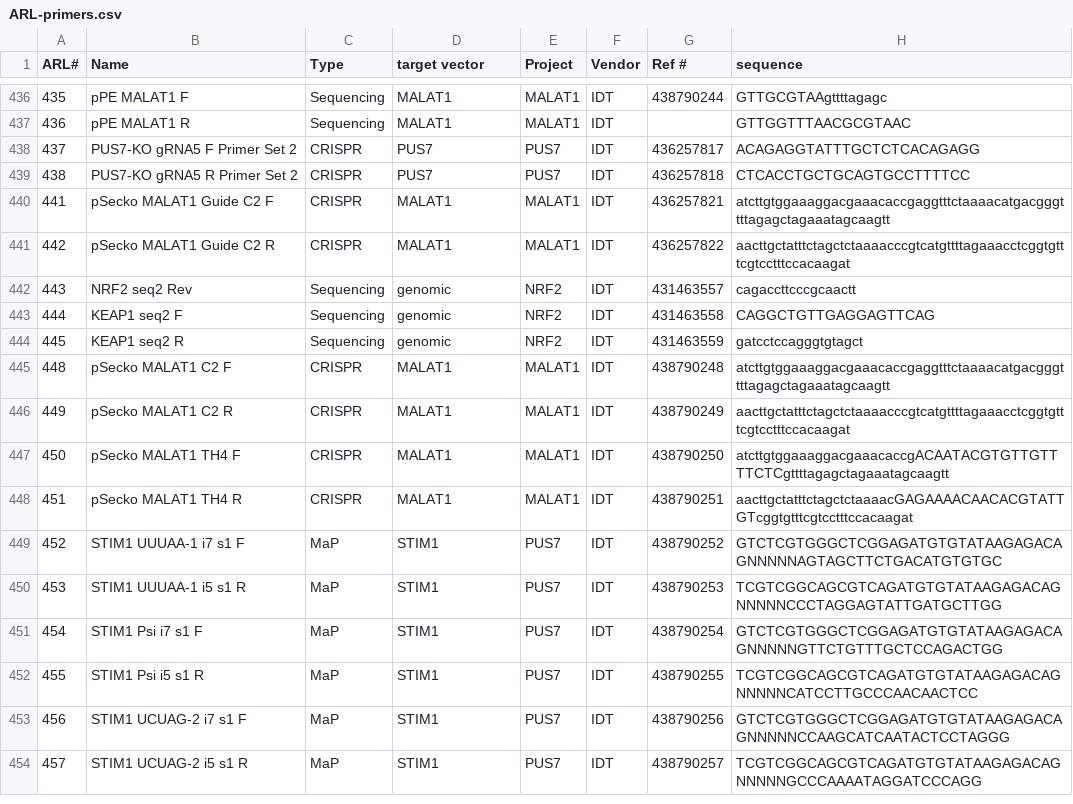
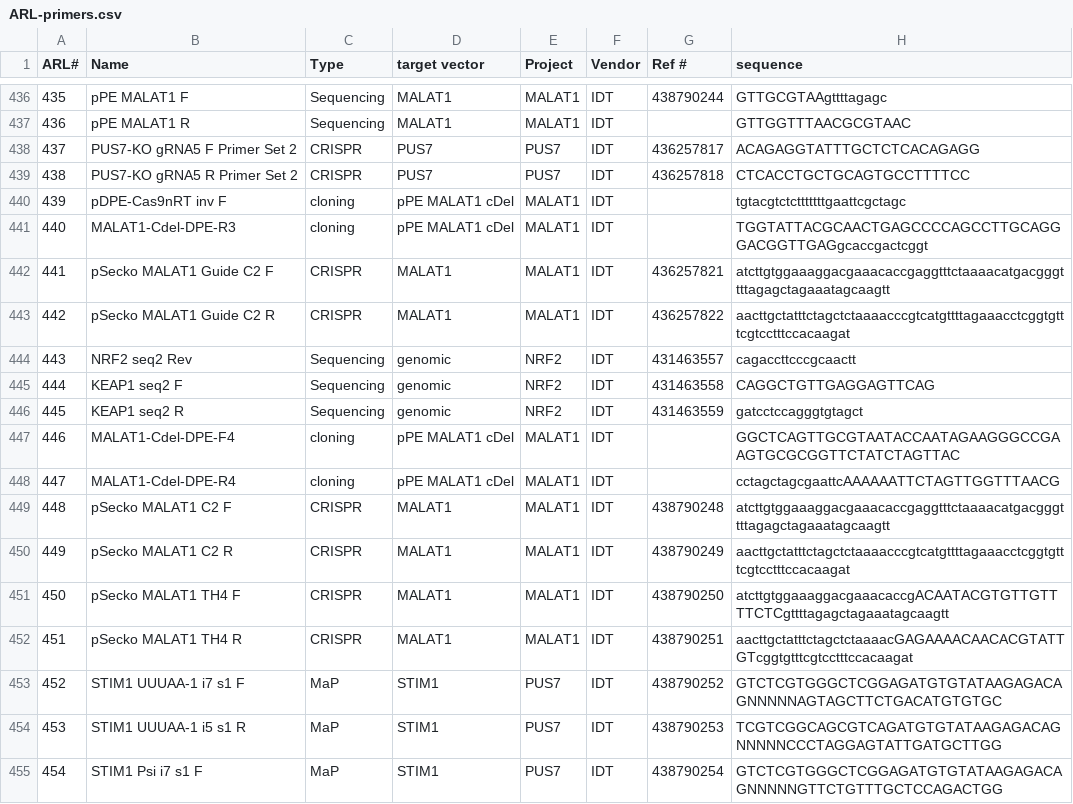
Before and after one commit to emsterdam1/anRNAlab-Protocols, a CSV file: ARL-primers.csv, drawn as a sheet; only a part is shown, gaps mark what is left out; the shorter side is filled out with more unchanged rows.

Commit message:
Update ARL-primers.csv

```diff
--- a/ARL-primers.csv
+++ b/ARL-primers.csv
@@ -439,2 +439,4 @@ ARL#,Name,Type,target vector,Project,Vendor,Ref #,sequence
 438,PUS7-KO gRNA5 R Primer Set 2,CRISPR,PUS7,PUS7,IDT,436257818,CTCACCTGCTGCAGTGCCTTTTCC
+439,pDPE-Cas9nRT inv F,cloning,pPE MALAT1 cDel,MALAT1,IDT,,tgtacgtctctttttttgaattcgctagc
+440,MALAT1-Cdel-DPE-R3,cloning,pPE MALAT1 cDel,MALAT1,IDT,,TGGTATTACGCAACTGAGCCCCAGCCTTGCAGGGACGGTTGAGgcaccgactcggt
 441,pSecko MALAT1 Guide C2 F,CRISPR,MALAT1,MALAT1,IDT,436257821,atcttgtggaaaggacgaaacaccgaggtttctaaaacatgacgggttttagagctagaaatagcaagtt
@@ -444,2 +446,4 @@ ARL#,Name,Type,target vector,Project,Vendor,Ref #,sequence
 445,KEAP1 seq2 R,Sequencing,genomic,NRF2,IDT,431463559,gatcctccagggtgtagct
+446,MALAT1-Cdel-DPE-F4,cloning,pPE MALAT1 cDel,MALAT1,IDT,,GGCTCAGTTGCGTAATACCAATAGAAGGGCCGAAGTGCGCGGTTCTATCTAGTTAC
+447,MALAT1-Cdel-DPE-R4,cloning,pPE MALAT1 cDel,MALAT1,IDT,,cctagctagcgaattcAAAAAATTCTAGTTGGTTTAACG
 448,pSecko MALAT1 C2 F,CRISPR,MALAT1,MALAT1,IDT,438790248,atcttgtggaaaggacgaaacaccgaggtttctaaaacatgacgggttttagagctagaaatagcaagtt
```
